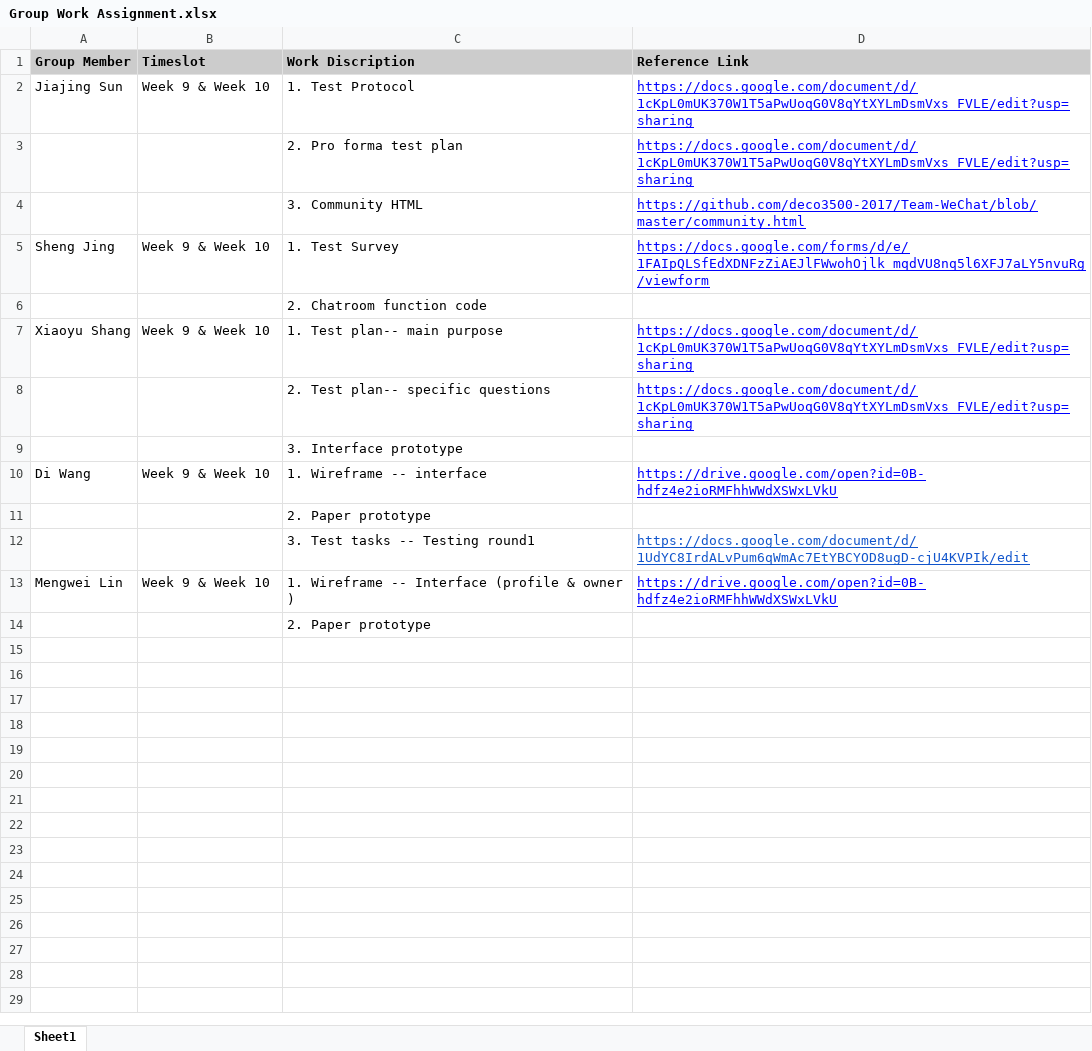
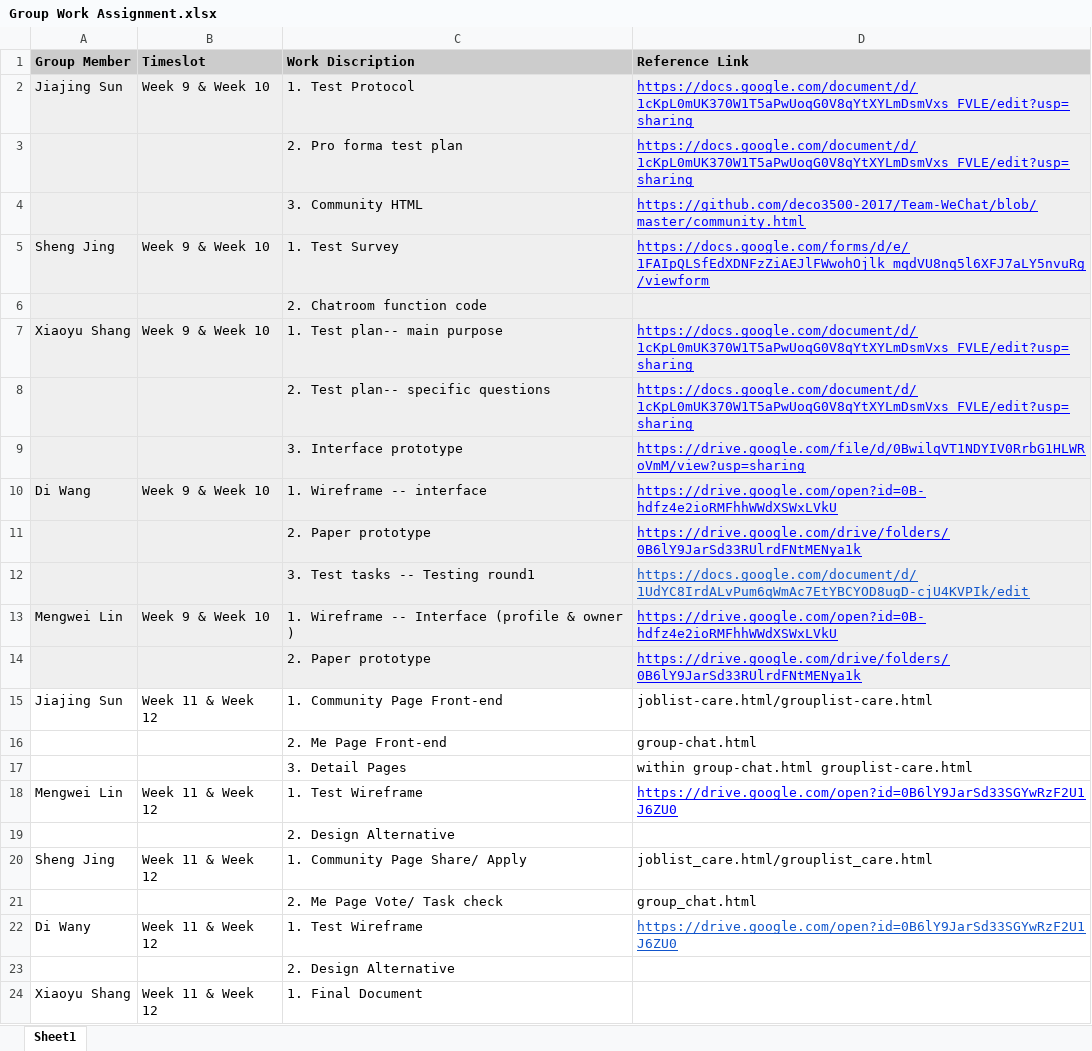
Before and after one commit to deco3500-2017/Team---WeChat, an Excel workbook: Documents/Group Work Assignment.xlsx, sheet Sheet1, drawn as a sheet; values as stored, in another font and other column widths than the file's, no borders; charts and pictures not drawn; addresses are those after the commit; the diff names each change by its address in the sheet, - before the commit and + after, or states it on an @@ line.

Commit message:
update group work assignment sheet

```diff
--- a/Documents/Group Work Assignment.xlsx (sheet Sheet1)
+++ b/Documents/Group Work Assignment.xlsx (sheet Sheet1)
-A2:D13 fill: none
+A2:D13 fill: #EFEFEF
-D9 (Reference Link): (empty)
+D9 (Reference Link): https://drive.google.com/file/d/0BwilqVT1NDYIV0RrbG1HLWRoVmM/view?usp=sharing
-D11 (Reference Link): (empty)
+D11 (Reference Link): https://drive.google.com/drive/folders/0B6lY9JarSd33RUlrdFNtMENya1k
+row 14:  |  | 2. Paper prototype | https://drive.google.com/drive/folders/0B6lY9JarSd33RUlrdFNtMENya1k
+row 15: Jiajing Sun | Week 11 & Week 12 | 1. Community Page Front-end | joblist-care.html/grouplist-care.html
+row 16:  |  | 2. Me Page Front-end | group-chat.html
+row 17:  |  | 3. Detail Pages | within group-chat.html grouplist-care.html
+row 18: Mengwei Lin | Week 11 & Week 12 | 1. Test Wireframe | https://drive.google.com/open?id=0B6lY9JarSd33SGYwRzF2U1J6ZU0
-C19 (Work Discription): 2. Paper prototype
+C19 (Work Discription): 2. Design Alternative
+row 20: Sheng Jing | Week 11 & Week 12 | 1. Community Page Share/ Apply | joblist_care.html/grouplist_care.html
+row 21:  |  | 2. Me Page Vote/ Task check | group_chat.html
+row 22: Di Wany | Week 11 & Week 12 | 1. Test Wireframe | https://drive.google.com/open?id=0B6lY9JarSd33SGYwRzF2U1J6ZU0
+row 23:  |  | 2. Design Alternative
+row 24: Xiaoyu Shang | Week 11 & Week 12 | 1. Final Document
```
